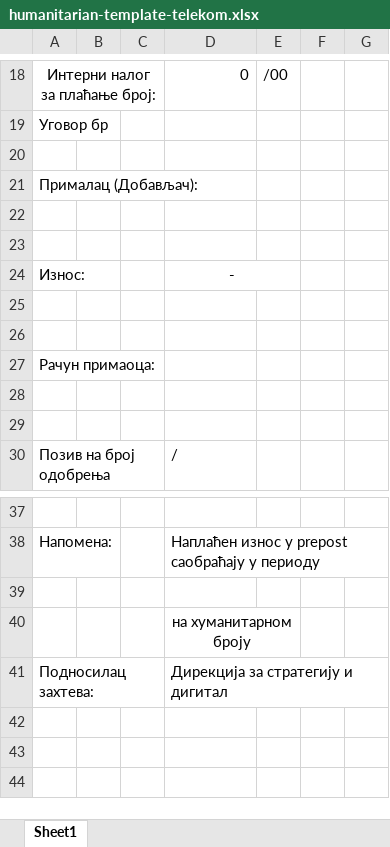
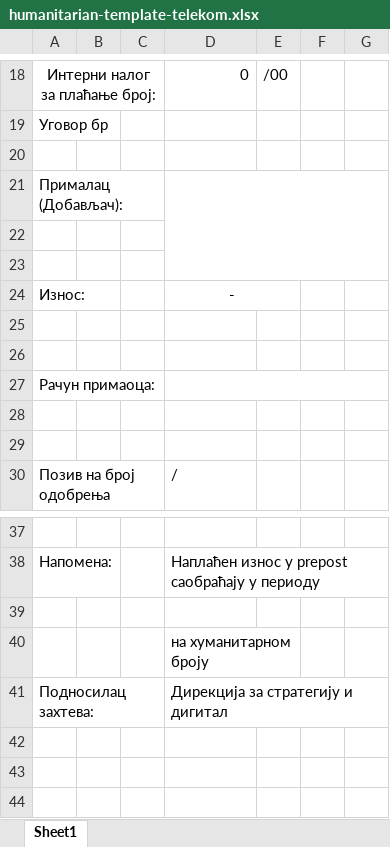
Before and after one commit to NikolaSae/tres, an Excel workbook: templates/humanitarian-template-telekom.xlsx, sheet Sheet1, drawn as a sheet; only a part is shown, gaps mark what is left out; values as stored, in another font and other column widths than the file's, no borders; charts and pictures not drawn; the diff names each change by its address in the sheet, - before the commit and + after, or states it on an @@ line.

```diff
--- a/templates/humanitarian-template-telekom.xlsx (sheet Sheet1)
+++ b/templates/humanitarian-template-telekom.xlsx (sheet Sheet1)
+D21:G23 merged
+D27:G27 merged
-D40 alignment: center
+D40 alignment: left
```
Also changed, not shown: templates/humanitarian-template.xlsx, 32 other files.
